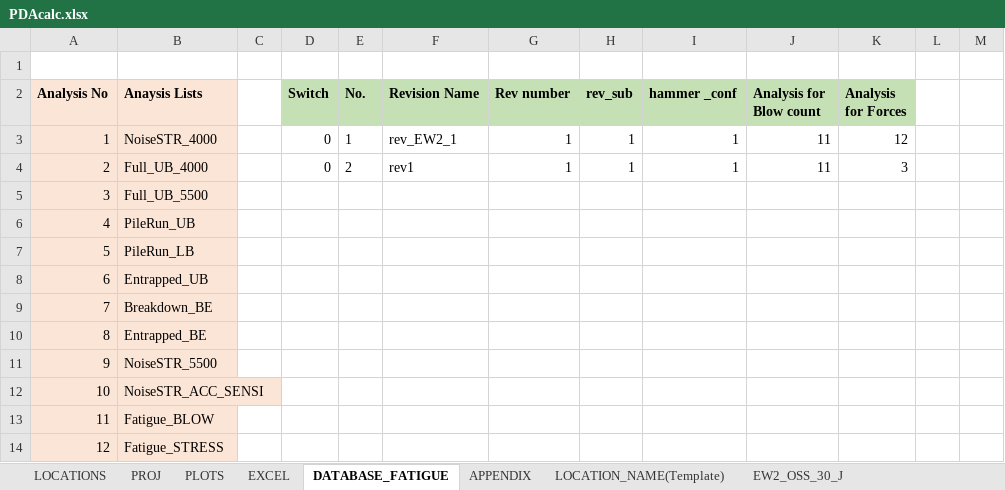
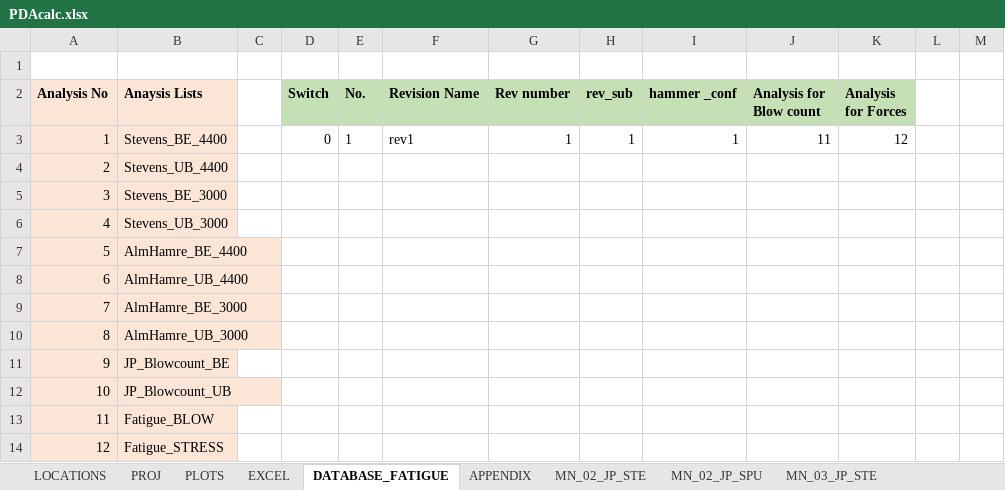
Before and after one commit to Shashlik-King/Paris, an Excel workbook: Input/PDAcalc.xlsx, sheet DATABASE_FATIGUE, drawn as a sheet; only a part is shown; values as stored, in another font and other column widths than the file's, no borders; conditional formats not drawn; the diff names each change by its address in the sheet, - before the commit and + after, or states it on an @@ line.

Commit message:
Updated with Stevens and Puech models

```diff
--- a/Input/PDAcalc.xlsx (sheet DATABASE_FATIGUE)
+++ b/Input/PDAcalc.xlsx (sheet DATABASE_FATIGUE)
-sheet tab: EW2_OSS_30_J
+sheet tab: MN_02_JP_STE
-sheet tab: LOCATION_NAME(Template)
+sheet tab: MN_02_JP_SPU
+sheet tab: MN_03_JP_STE
-B3 (Anaysis Lists): NoiseSTR_4000
+B3 (Anaysis Lists): Stevens_BE_4400
-F3 (Revision Name): rev_EW2_1
+F3 (Revision Name): rev1
-B4 (Anaysis Lists): Full_UB_4000
+B4 (Anaysis Lists): Stevens_UB_4400
-D4 (Switch): 0
+D4 (Switch): (empty)
-E4 (No.): 2
+E4 (No.): (empty)
-F4 (Revision Name): rev1
+F4 (Revision Name): (empty)
-G4 (Rev number): 1
+G4 (Rev number): (empty)
-H4 (rev_sub): 1
+H4 (rev_sub): (empty)
-I4 (hammer _conf): 1
+I4 (hammer _conf): (empty)
-J4 (Analysis for Blow count): 11
+J4 (Analysis for Blow count): (empty)
-K4 (Analysis for Forces): 3
+K4 (Analysis for Forces): (empty)
-B5 (Anaysis Lists): Full_UB_5500
+B5 (Anaysis Lists): Stevens_BE_3000
-B6 (Anaysis Lists): PileRun_UB
+B6 (Anaysis Lists): Stevens_UB_3000
-B7 (Anaysis Lists): PileRun_LB
+B7 (Anaysis Lists): AlmHamre_BE_4400
-B8 (Anaysis Lists): Entrapped_UB
+B8 (Anaysis Lists): AlmHamre_UB_4400
-B9 (Anaysis Lists): Breakdown_BE
+B9 (Anaysis Lists): AlmHamre_BE_3000
-B10 (Anaysis Lists): Entrapped_BE
+B10 (Anaysis Lists): AlmHamre_UB_3000
-B11 (Anaysis Lists): NoiseSTR_5500
+B11 (Anaysis Lists): JP_Blowcount_BE
-B12 (Anaysis Lists): NoiseSTR_ACC_SENSI
+B12 (Anaysis Lists): JP_Blowcount_UB
```
Also changed, not shown: sheet EXCEL, sheet LOCATIONS, sheet PROJ, sheet MN_02_JP_STE, sheet APPENDIX, sheet PLOTS, other sheet tabs, charts or pictures, 14 other files.
